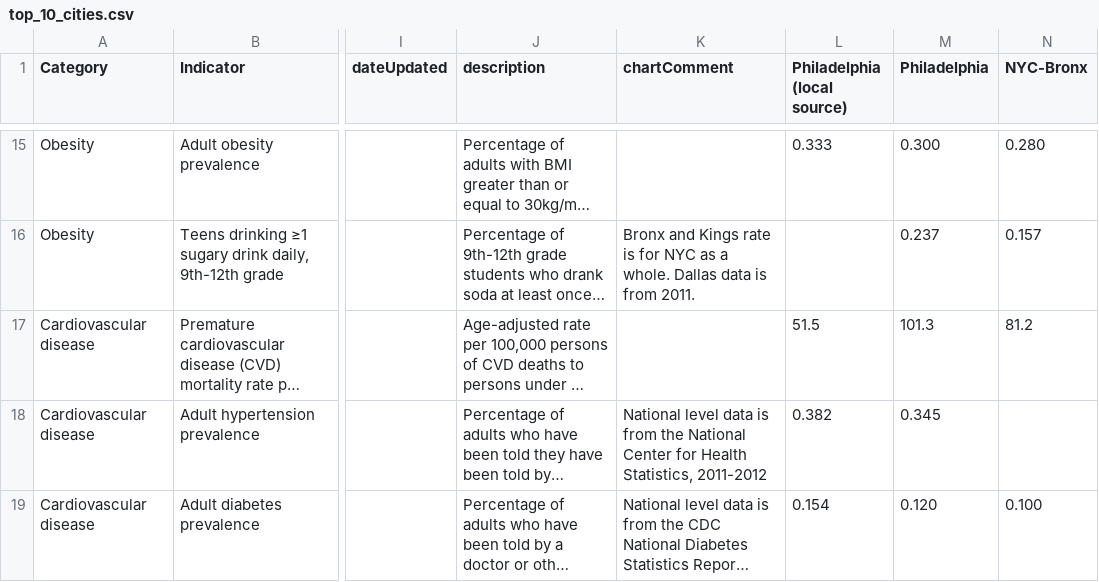
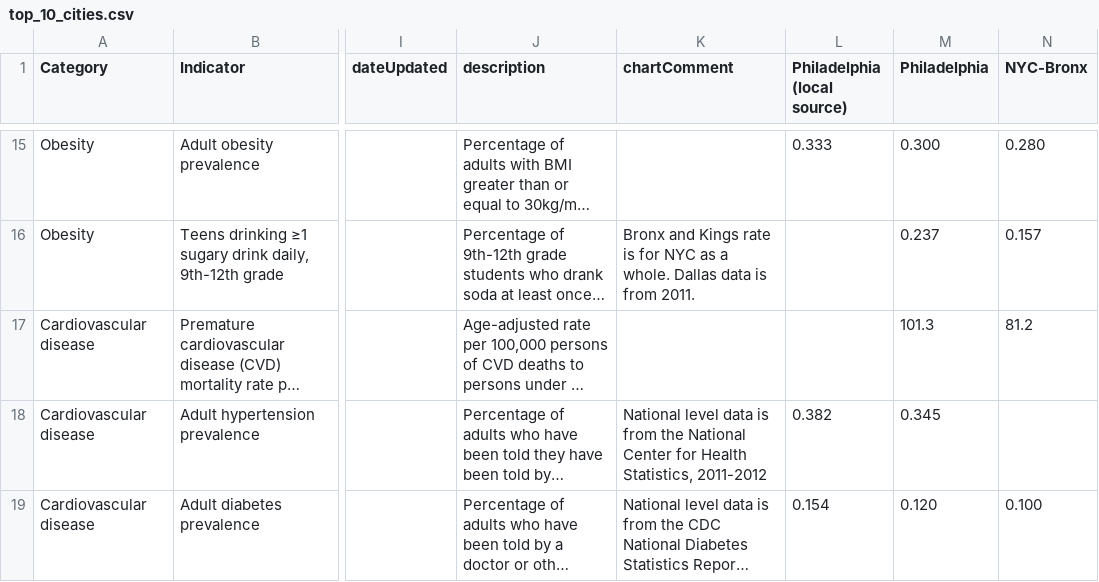
Before and after one commit to timwis/sheetstat, a CSV file: _data/top_10_cities.csv, drawn as a sheet; only a part is shown, gaps mark what is left out; long unchanged cells end in …; the diff names each change by its address in the sheet, - before the commit and + after, or states it on an @@ line.

Commit message:
Removed phila local

```diff
--- a/_data/top_10_cities.csv
+++ b/_data/top_10_cities.csv
-L17 (Philadelphia (local source)): 51.5
+L17 (Philadelphia (local source)): (empty)
```
